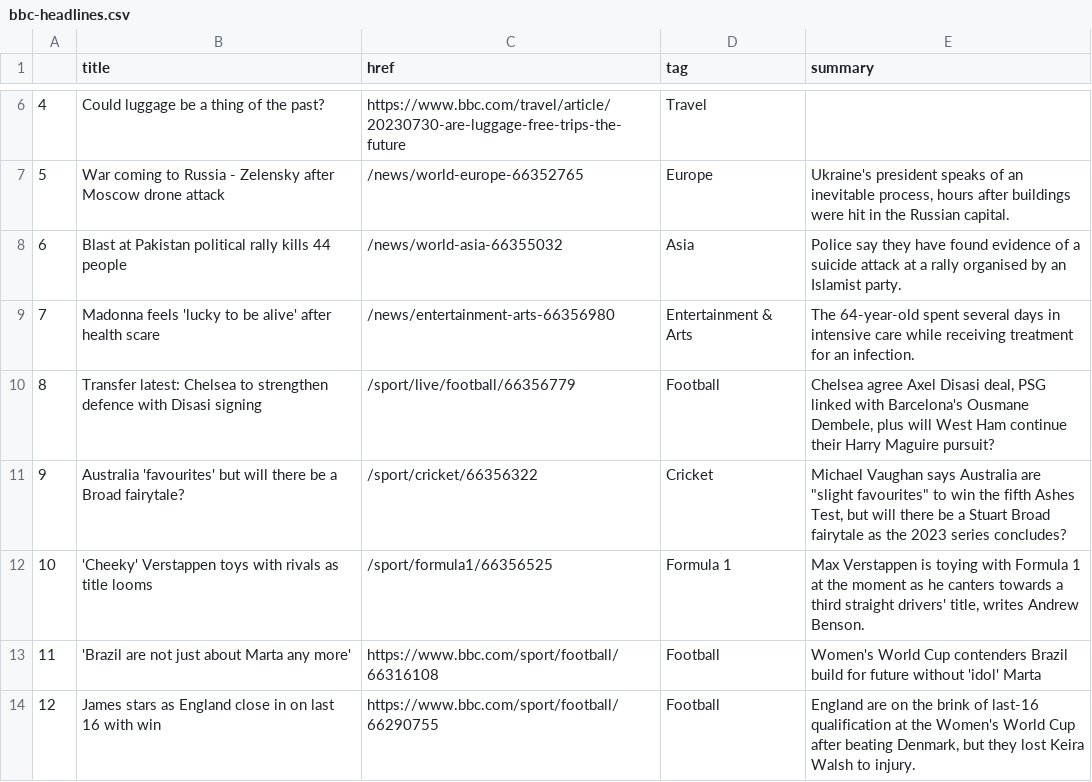
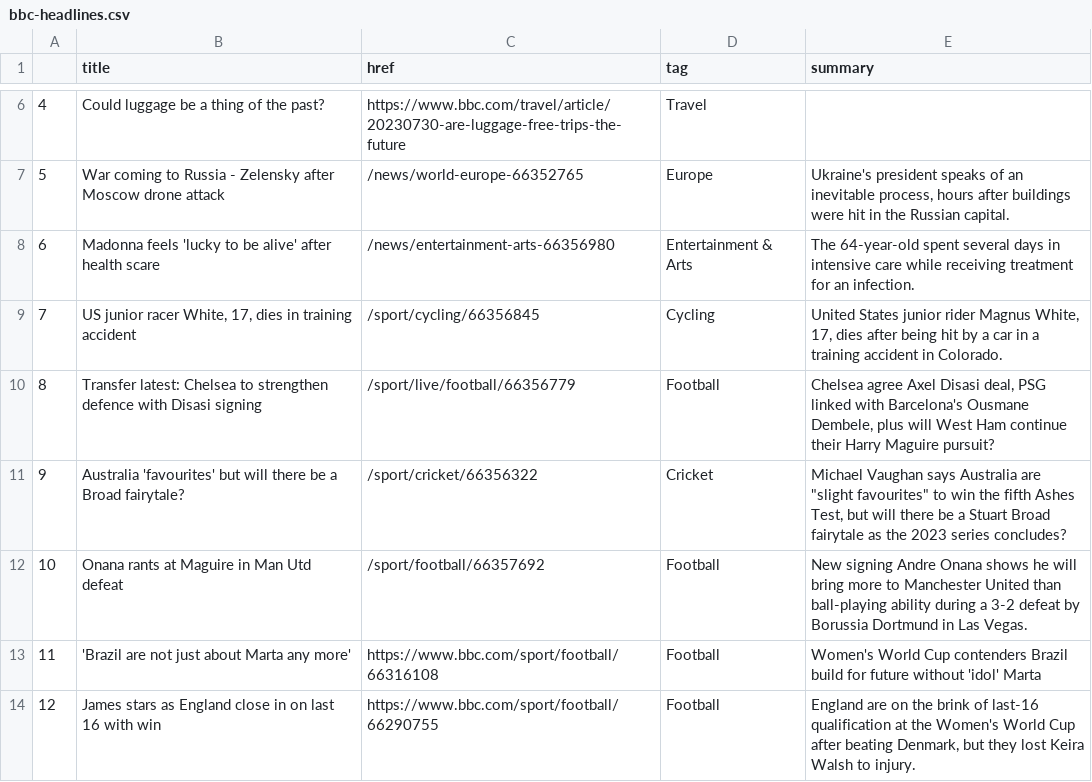
Before and after one commit to jbolster252/scraper.py, a CSV file: bbc-headlines.csv, drawn as a sheet; only a part is shown, gaps mark what is left out.

```diff
--- a/bbc-headlines.csv
+++ b/bbc-headlines.csv
@@ -7,7 +7,7 @@
 5,War coming to Russia - Zelensky after Moscow drone attack,/news/world-europe-66352765,Europe,"Ukraine's president speaks of an inevitable process, hours after buildings were hit in the Russian capital."
-6,Blast at Pakistan political rally kills 44 people,/news/world-asia-66355032,Asia,Police say they have found evidence of a suicide attack at a rally organised by an Islamist party.
-7,Madonna feels 'lucky to be alive' after health scare,/news/entertainment-arts-66356980,Entertainment & Arts,The 64-year-old spent several days in intensive care while receiving treatment for an infection.
+6,Madonna feels 'lucky to be alive' after health scare,/news/entertainment-arts-66356980,Entertainment & Arts,The 64-year-old spent several days in intensive care while receiving treatment for an infection.
+7,"US junior racer White, 17, dies in training accident",/sport/cycling/66356845,Cycling,"United States junior rider Magnus White, 17, dies after being hit by a car in a training accident in Colorado."
 8,Transfer latest: Chelsea to strengthen defence with Disasi signing,/sport/live/football/66356779,Football,"Chelsea agree Axel Disasi deal, PSG linked with Barcelona's Ousmane Dembele, plus will West Ham continue their Harry Maguire pursuit?"
 9,Australia 'favourites' but will there be a Broad fairytale?,/sport/cricket/66356322,Cricket,"Michael Vaughan says Australia are ""slight favourites"" to win the fifth Ashes Test, but will there be a Stuart Broad fairytale as the 2023 series concludes?"
-10,'Cheeky' Verstappen toys with rivals as title looms,/sport/formula1/66356525,Formula 1,"Max Verstappen is toying with Formula 1 at the moment as he canters towards a third straight drivers' title, writes Andrew Benson."
+10,Onana rants at Maguire in Man Utd defeat,/sport/football/66357692,Football,New signing Andre Onana shows he will bring more to Manchester United than ball-playing ability during a 3-2 defeat by Borussia Dortmund in Las Vegas.
 11,'Brazil are not just about Marta any more',https://www.bbc.com/sport/football/66316108,Football,Women's World Cup contenders Brazil build for future without 'idol' Marta
```
